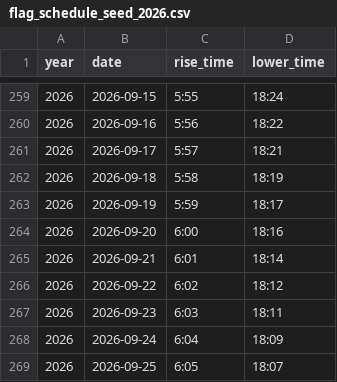
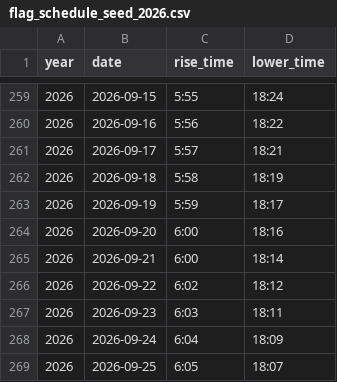
Before and after one commit to ymm8080/ChinaTrip, a CSV file: CHINATRIP CODES/DESIGN/flag_schedule_seed_2026.csv, drawn as a sheet; only a part is shown, gaps mark what is left out.

Commit message:
fix(plan): PR#17 评审收口——转场端点异常守卫 + 升旗 seed 对齐快照 + 探针 logging 化（2026-11-16）
逐轮 GLM/OPENCODE 评审未清项修复（print→logger 与班次链路两条历史警告
核实已在 tip 修复；本轮收掉仍在的三处）：

1. api/plan.py 转场三端点守卫（rule 3，网络/外部调用不裸 500）：
- transfer_booking_links：ValueError→422 之外补 except Exception →
  502 booking_service_unavailable + logger.warning（12306 渠道上游
  故障不再逃逸成 unhandled 500）
- switch_transfer_mode / set_transfer_number：agent 调用链补
  except PoiStoreUnavailableError → 503 poi_store_unavailable（与
  plan/start、plan/message 同口径）；refresh_legs 包 try/except——
  实测腿刷新是增强步骤，库降级保留直线估算不挡已生效的改乘/班次回填
- set_plan_hotel：refresh_legs 同款守卫（search_hotel_candidates
  自带 503/504/502 全套 HTTPException，无需重复包）
2. DESIGN/flag_schedule_seed_2026.csv L265：2026-09-21 日出 6:01 → 6:00
   对齐快照 flag_schedule_snapshot_2026-11-14.csv（ocr 权威；seed 是
   空表灌入源，全 365 行比对唯一分叉即此行）。评审另报的 L194
   「2022026-07-12」全历史无此串（diff 行「+2026,2026-07-12」读串的
   误报），无需修复。
3. _tmp_probe_web/analyze_qunar.py：print(9 处) → logger.info/warning
   （rule 6），path.read_text 包 try/except (OSError,
   UnicodeDecodeError)（OPENCODE 指出 except OSError 接不住解码失败）。

验证：ruff check + format 全绿；py_compile 全过；
test_plan_transfers/test_flag_schedule/test_trip_review_tags 41 绿。

```diff
--- a/CHINATRIP CODES/DESIGN/flag_schedule_seed_2026.csv
+++ b/CHINATRIP CODES/DESIGN/flag_schedule_seed_2026.csv
@@ -264,3 +264,3 @@ year,date,rise_time,lower_time
 2026,2026-09-20,6:00,18:16
-2026,2026-09-21,6:01,18:14
+2026,2026-09-21,6:00,18:14
 2026,2026-09-22,6:02,18:12
```
Also changed, not shown: 2 other files.
